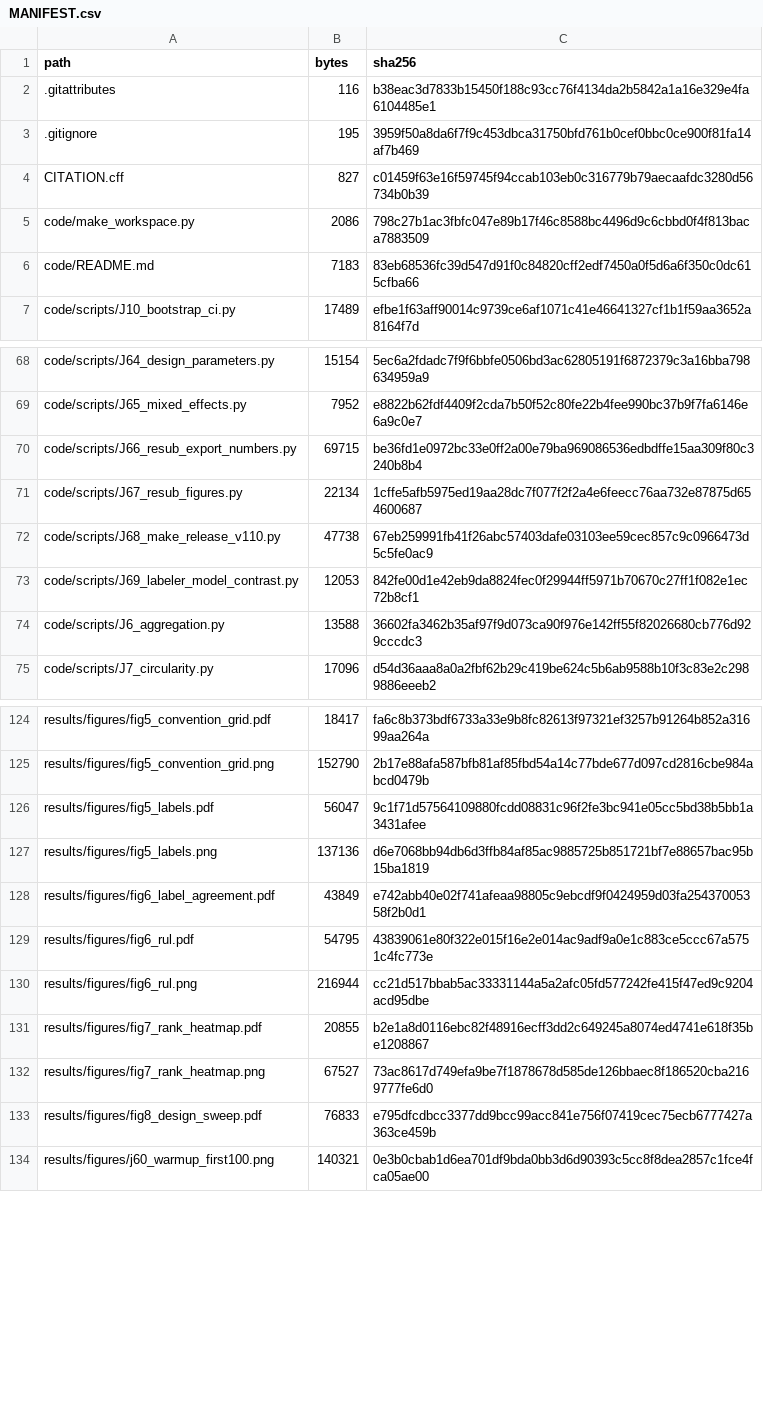
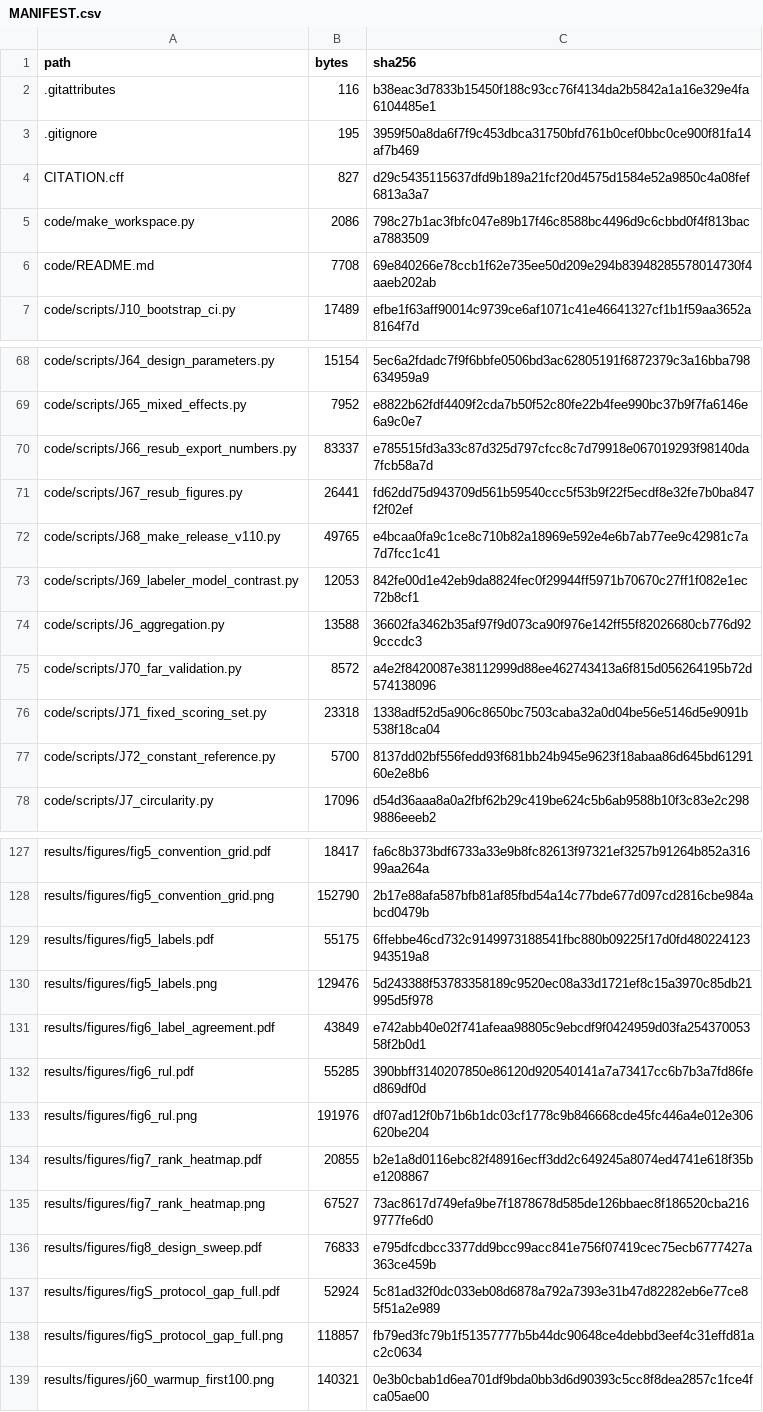
Before and after one commit to anhnvm-ai/bearing-onset-rule-audit, a CSV file: MANIFEST.csv, drawn as a sheet; only a part is shown, gaps mark what is left out; the diff covers the shown part only.

```diff
--- a/MANIFEST.csv
+++ b/MANIFEST.csv
@@ -3,5 +3,5 @@ path,bytes,sha256
 .gitignore,195,3959f50a8da6f7f9c453dbca31750bfd761b0cef0bbc0ce900f81fa14af7b469
-CITATION.cff,827,c01459f63e16f59745f94ccab103eb0c316779b79aecaafdc3280d56734b0b39
+CITATION.cff,827,d29c5435115637dfd9b189a21fcf20d4575d1584e52a9850c4a08fef6813a3a7
 code/make_workspace.py,2086,798c27b1ac3fbfc047e89b17f46c8588bc4496d9c6cbbd0f4f813baca7883509
-code/README.md,7183,83eb68536fc39d547d91f0c84820cff2edf7450a0f5d6a6f350c0dc615cfba66
+code/README.md,7708,69e840266e78ccb1f62e735ee50d209e294b83948285578014730f4aaeb202ab
 code/scripts/J10_bootstrap_ci.py,17489,efbe1f63aff90014c9739ce6af1071c41e46641327cf1b1f59aa3652a8164f7d
@@ -69,7 +69,10 @@ code/scripts/J64_design_parameters.py,15154,5ec6a2fdadc7f9f6bbfe0506bd3ac6280519
 code/scripts/J65_mixed_effects.py,7952,e8822b62fdf4409f2cda7b50f52c80fe22b4fee990bc37b9f7fa6146e6a9c0e7
-code/scripts/J66_resub_export_numbers.py,69715,be36fd1e0972bc33e0ff2a00e79ba969086536edbdffe15aa309f80c3240b8b4
-code/scripts/J67_resub_figures.py,22134,1cffe5afb5975ed19aa28dc7f077f2f2a4e6feecc76aa732e87875d654600687
-code/scripts/J68_make_release_v110.py,47738,67eb259991fb41f26abc57403dafe03103ee59cec857c9c0966473d5c5fe0ac9
+code/scripts/J66_resub_export_numbers.py,83337,e785515fd3a33c87d325d797cfcc8c7d79918e067019293f98140da7fcb58a7d
+code/scripts/J67_resub_figures.py,26441,fd62dd75d943709d561b59540ccc5f53b9f22f5ecdf8e32fe7b0ba847f2f02ef
+code/scripts/J68_make_release_v110.py,49765,e4bcaa0fa9c1ce8c710b82a18969e592e4e6b7ab77ee9c42981c7a7d7fcc1c41
 code/scripts/J69_labeler_model_contrast.py,12053,842fe00d1e42eb9da8824fec0f29944ff5971b70670c27ff1f082e1ec72b8cf1
 code/scripts/J6_aggregation.py,13588,36602fa3462b35af97f9d073ca90f976e142ff55f82026680cb776d929cccdc3
+code/scripts/J70_far_validation.py,8572,a4e2f8420087e38112999d88ee462743413a6f815d056264195b72d574138096
+code/scripts/J71_fixed_scoring_set.py,23318,1338adf52d5a906c8650bc7503caba32a0d04be56e5146d5e9091b538f18ca04
+code/scripts/J72_constant_reference.py,5700,8137dd02bf556fedd93f681bb24b945e9623f18abaa86d645bd6129160e2e8b6
 code/scripts/J7_circularity.py,17096,d54d36aaa8a0a2fbf62b29c419be624c5b6ab9588b10f3c83e2c2989886eeeb2
@@ -125,7 +128,7 @@ results/figures/fig5_convention_grid.pdf,18417,fa6c8b373bdf6733a33e9b8fc82613f97
 results/figures/fig5_convention_grid.png,152790,2b17e88afa587bfb81af85fbd54a14c77bde677d097cd2816cbe984abcd0479b
-results/figures/fig5_labels.pdf,56047,9c1f71d57564109880fcdd08831c96f2fe3bc941e05cc5bd38b5bb1a3431afee
-results/figures/fig5_labels.png,137136,d6e7068bb94db6d3ffb84af85ac9885725b851721bf7e88657bac95b15ba1819
+results/figures/fig5_labels.pdf,55175,6ffebbe46cd732c9149973188541fbc880b09225f17d0fd480224123943519a8
+results/figures/fig5_labels.png,129476,5d243388f53783358189c9520ec08a33d1721ef8c15a3970c85db21995d5f978
 results/figures/fig6_label_agreement.pdf,43849,e742abb40e02f741afeaa98805c9ebcdf9f0424959d03fa25437005358f2b0d1
-results/figures/fig6_rul.pdf,54795,43839061e80f322e015f16e2e014ac9adf9a0e1c883ce5ccc67a5751c4fc773e
-results/figures/fig6_rul.png,216944,cc21d517bbab5ac33331144a5a2afc05fd577242fe415f47ed9c9204acd95dbe
+results/figures/fig6_rul.pdf,55285,390bbff3140207850e86120d920540141a7a73417cc6b7b3a7fd86fed869df0d
+results/figures/fig6_rul.png,191976,df07ad12f0b71b6b1dc03cf1778c9b846668cde45fc446a4e012e306620be204
 results/figures/fig7_rank_heatmap.pdf,20855,b2e1a8d0116ebc82f48916ecff3dd2c649245a8074ed4741e618f35be1208867
@@ -133,2 +136,4 @@ results/figures/fig7_rank_heatmap.png,67527,73ac8617d749efa9be7f1878678d585de126
 results/figures/fig8_design_sweep.pdf,76833,e795dfcdbcc3377dd9bcc99acc841e756f07419cec75ecb6777427a363ce459b
+results/figures/figS_protocol_gap_full.pdf,52924,5c81ad32f0dc033eb08d6878a792a7393e31b47d82282eb6e77ce85f51a2e989
+results/figures/figS_protocol_gap_full.png,118857,fb79ed3fc79b1f51357777b5b44dc90648ce4debbd3eef4c31effd81ac2c0634
 results/figures/j60_warmup_first100.png,140321,0e3b0cbab1d6ea701df9bda0bb3d6d90393c5cc8f8dea2857c1fce4fca05ae00
```
Also changed, not shown: 10 added rows and 16 edited cells elsewhere in this file, 32 other files.
